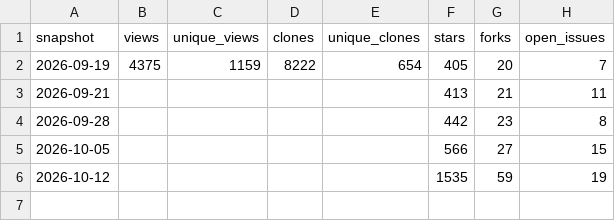
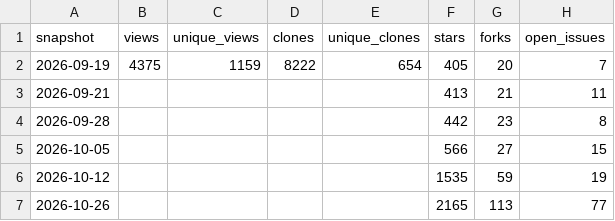
Before and after one commit to bandar-sul/Vela_H9, a CSV file: docs/stats/traffic.csv, drawn as a sheet; the diff names each change by its address in the sheet, - before the commit and + after, or states it on an @@ line.

```diff
--- a/docs/stats/traffic.csv
+++ b/docs/stats/traffic.csv
+row 7: 2026-10-26 |  |  |  |  | 2165 | 113 | 77
```
Also changed, not shown: docs/stats/downloads.csv, docs/stats/regions.csv, 1 other file.
